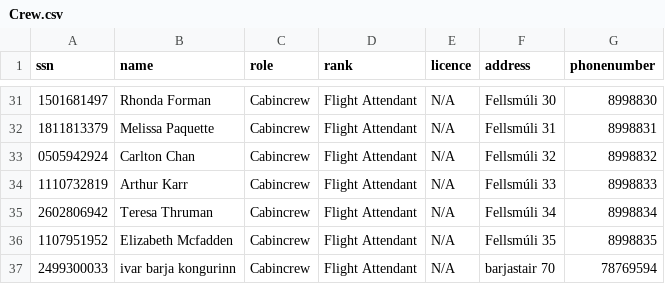
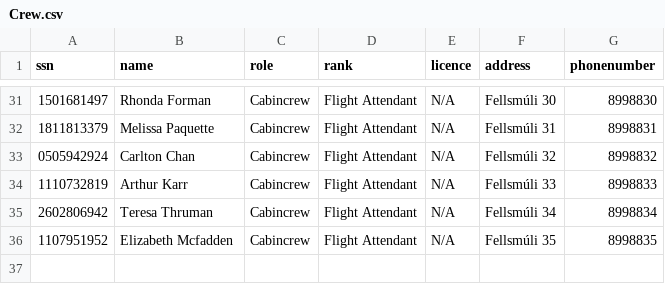
Before and after one commit to noifjalar/NANAIR, a CSV file: a_csv/Crew.csv, drawn as a sheet; only a part is shown, gaps mark what is left out.

```diff
--- a/a_csv/Crew.csv
+++ b/a_csv/Crew.csv
@@ -36,2 +36 @@ ssn,name,role,rank,licence,address,phonenumber
 1107951952,Elizabeth Mcfadden,Cabincrew,Flight Attendant,N/A,Fellsmúli 35,8998835
-2499300033,ivar barja kongurinn,Cabincrew,Flight Attendant,N/A,barjastair 70,78769594
```
Also changed, not shown: 3 other files.
